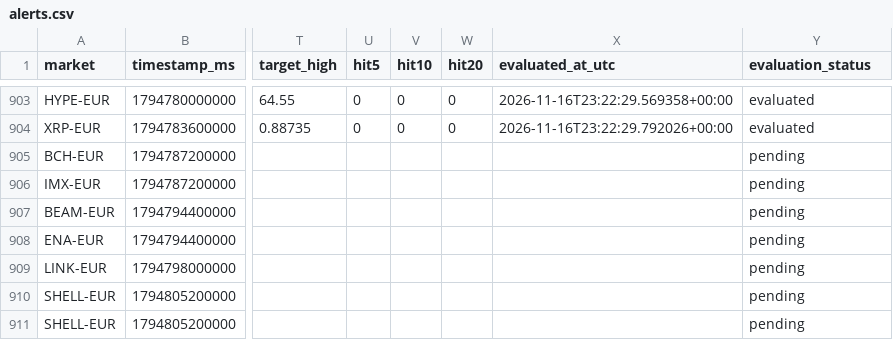
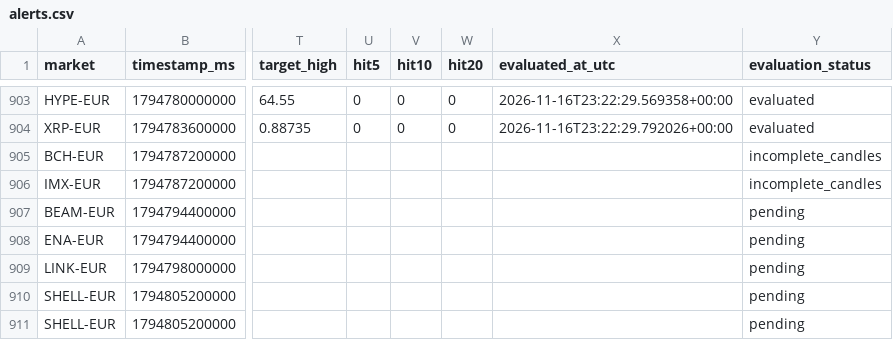
Before and after one commit to 4IN-LYS/bitvavo-radar, a CSV file: alerts.csv, drawn as a sheet; only a part is shown, gaps mark what is left out; the diff names each change by its address in the sheet, - before the commit and + after, or states it on an @@ line.

```diff
--- a/alerts.csv
+++ b/alerts.csv
-Y905:Y906 (evaluation_status): pending
+Y905:Y906 (evaluation_status): incomplete_candles
```
Also changed, not shown: 1 other file.
